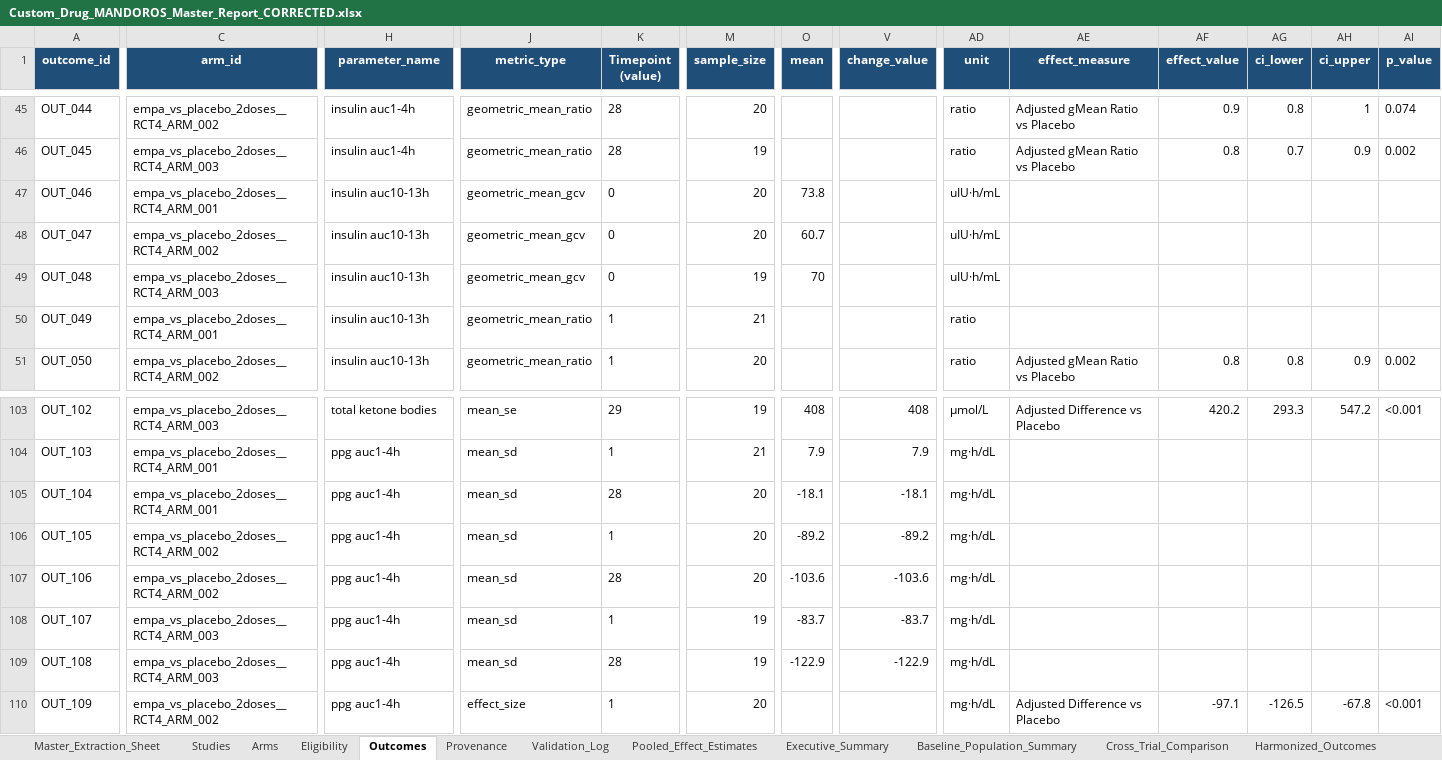
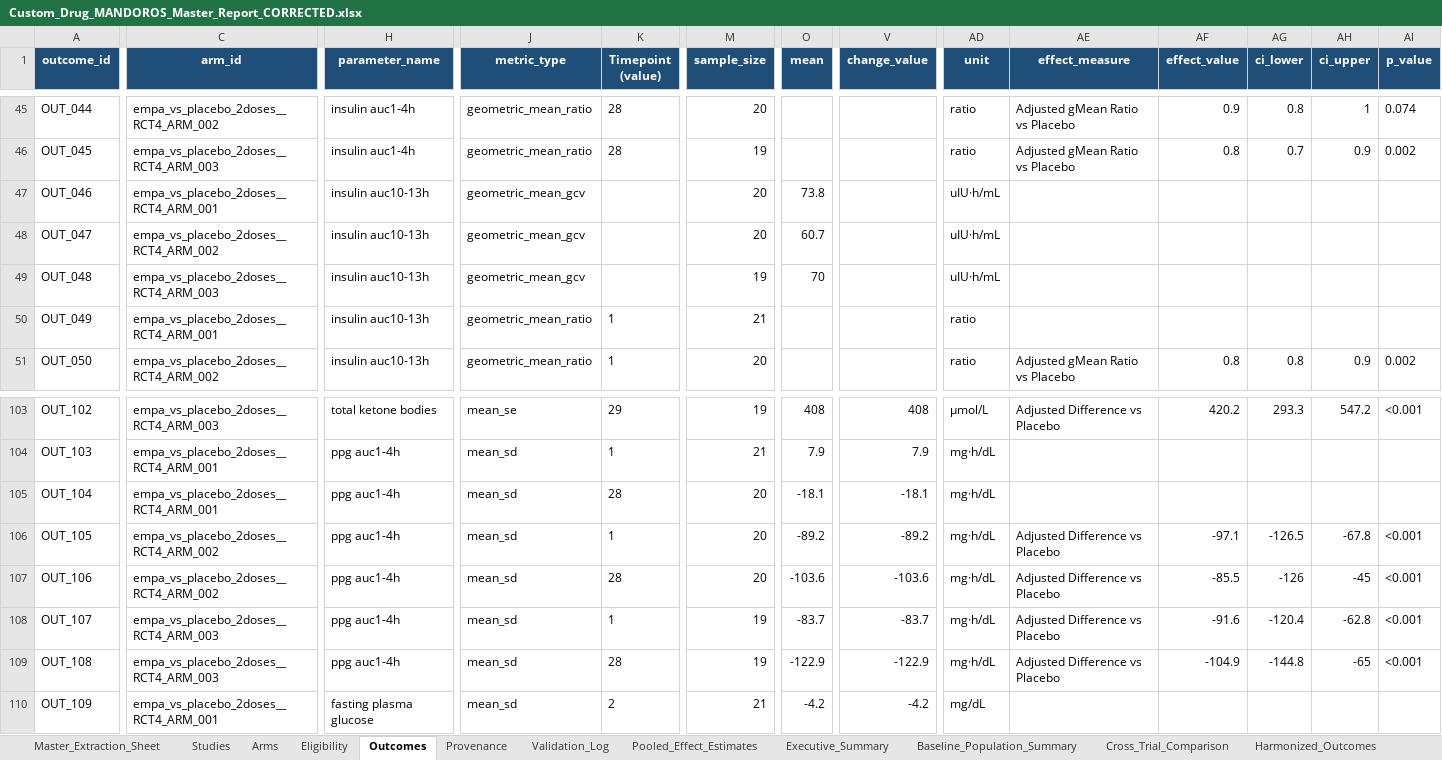
Before and after one commit to ahmedmando133/evidex, an Excel workbook: Custom_Drug_MANDOROS_Master_Report_CORRECTED.xlsx, sheet Outcomes, drawn as a sheet; only a part is shown, gaps mark what is left out; values as stored, in another font and other column widths than the file's, no borders; the diff covers the shown part only; the diff names each change by its address in the sheet, - before the commit and + after, or states it on an @@ line.

Commit message:
fix(extractor): eradicate duplicate outcome records, fix SE vs SD misclassification, and enforce zero-duplicate referee laws

```diff
--- a/Custom_Drug_MANDOROS_Master_Report_CORRECTED.xlsx (sheet Outcomes)
+++ b/Custom_Drug_MANDOROS_Master_Report_CORRECTED.xlsx (sheet Outcomes)
-K47:K49 (Timepoint (value)): 0
+K47:K49 (Timepoint (value)): (empty)
-AE106:AE109 (effect_measure): (empty)
+AE106:AE109 (effect_measure): Adjusted Difference vs Placebo
-AF106 (effect_value): (empty)
+AF106 (effect_value): -97.1
-AG106 (ci_lower): (empty)
+AG106 (ci_lower): -126.5
-AH106 (ci_upper): (empty)
+AH106 (ci_upper): -67.8
-AI106:AI109 (p_value): (empty)
+AI106:AI109 (p_value): <0.001
-AF107 (effect_value): (empty)
+AF107 (effect_value): -85.5
-AG107 (ci_lower): (empty)
+AG107 (ci_lower): -126
-AH107 (ci_upper): (empty)
+AH107 (ci_upper): -45
-AF108 (effect_value): (empty)
+AF108 (effect_value): -91.6
-AG108 (ci_lower): (empty)
+AG108 (ci_lower): -120.4
-AH108 (ci_upper): (empty)
+AH108 (ci_upper): -62.8
-AF109 (effect_value): (empty)
+AF109 (effect_value): -104.9
-AG109 (ci_lower): (empty)
+AG109 (ci_lower): -144.8
-AH109 (ci_upper): (empty)
+AH109 (ci_upper): -65
-C110 (arm_id): empa_vs_placebo_2doses__RCT4_ARM_002
+C110 (arm_id): empa_vs_placebo_2doses__RCT4_ARM_001
-H110 (parameter_name): ppg auc1-4h
+H110 (parameter_name): fasting plasma glucose
-J110 (metric_type): effect_size
+J110 (metric_type): mean_sd
-K110 (Timepoint (value)): 1
+K110 (Timepoint (value)): 2
-M110 (sample_size): 20
+M110 (sample_size): 21
-O110 (mean): (empty)
+O110 (mean): -4.2
-V110 (change_value): (empty)
+V110 (change_value): -4.2
-AD110 (unit): mg·h/dL
+AD110 (unit): mg/dL
-AE110 (effect_measure): Adjusted Difference vs Placebo
+AE110 (effect_measure): (empty)
-AF110 (effect_value): -97.1
+AF110 (effect_value): (empty)
-AG110 (ci_lower): -126.5
+AG110 (ci_lower): (empty)
-AH110 (ci_upper): -67.8
+AH110 (ci_upper): (empty)
-AI110 (p_value): <0.001
+AI110 (p_value): (empty)
```
Also changed, not shown: 20 removed rows and 334 edited cells elsewhere in this sheet, sheet Master_Extraction_Sheet, sheet Predictive_Projections, sheet Heterogeneity_and_Bias, sheet Meta_Analysis_Results, sheet Harmonized_Outcomes, sheet Subgroup_&_Sensitivity_Matrix, 7 more sheets, MANDOROS_Phase2_Validation_and_Error_Report.xlsx, outputs/Custom_Drug_MANDOROS_Master_Report_CORRECTED.xlsx, 5 other files.
